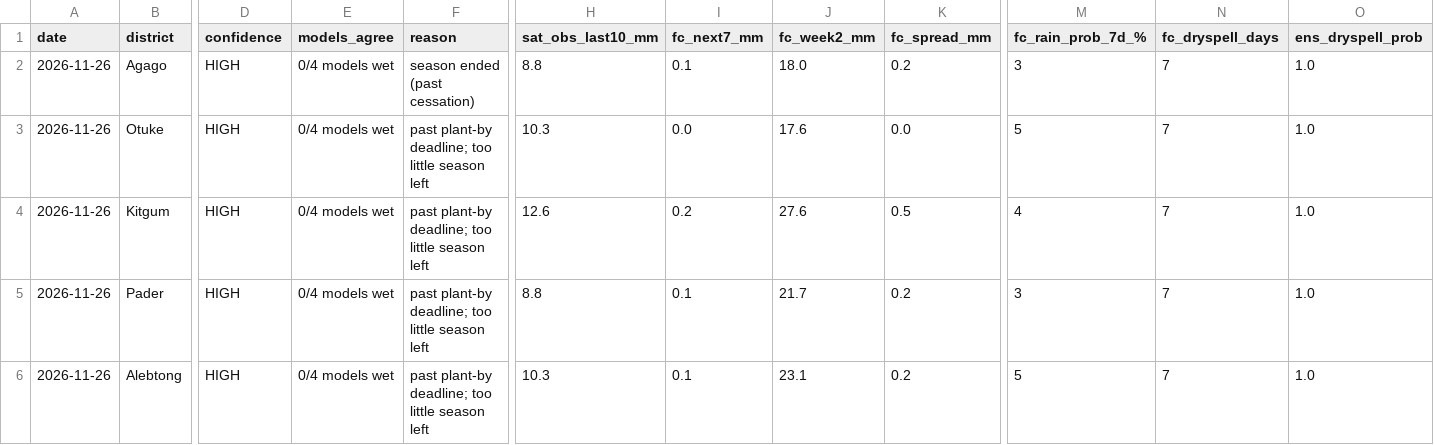
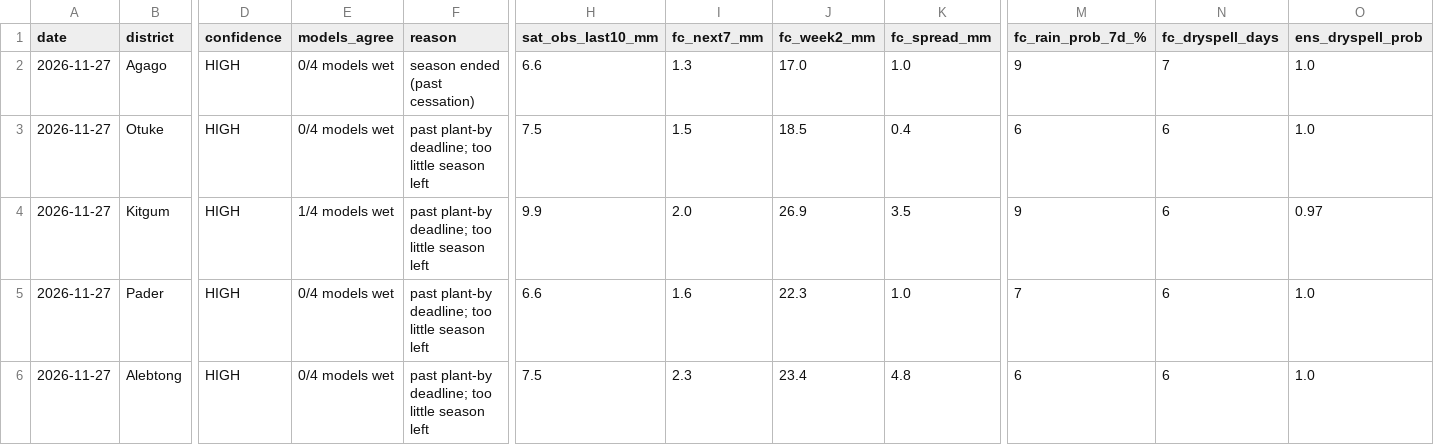
Before and after one commit to ugandaloveit/planting-monitor, a CSV file: planting_monitor_out/status_today.csv, drawn as a sheet; only a part is shown, gaps mark what is left out; the diff covers the shown part only; the diff names each change by its address in the sheet, - before the commit and + after, or states it on an @@ line.

```diff
--- a/planting_monitor_out/status_today.csv
+++ b/planting_monitor_out/status_today.csv
-A2:A6 (date): 2026-11-26
+A2:A6 (date): 2026-11-27
-H2 (sat_obs_last10_mm): 8.8
+H2 (sat_obs_last10_mm): 6.6
-I2 (fc_next7_mm): 0.1
+I2 (fc_next7_mm): 1.3
-J2 (fc_week2_mm): 18.0
+J2 (fc_week2_mm): 17.0
-K2 (fc_spread_mm): 0.2
+K2 (fc_spread_mm): 1.0
-M2 (fc_rain_prob_7d_%): 3
+M2 (fc_rain_prob_7d_%): 9
-H3 (sat_obs_last10_mm): 10.3
+H3 (sat_obs_last10_mm): 7.5
-I3 (fc_next7_mm): 0.0
+I3 (fc_next7_mm): 1.5
-J3 (fc_week2_mm): 17.6
+J3 (fc_week2_mm): 18.5
-K3 (fc_spread_mm): 0.0
+K3 (fc_spread_mm): 0.4
-M3 (fc_rain_prob_7d_%): 5
+M3 (fc_rain_prob_7d_%): 6
-N3:N6 (fc_dryspell_days): 7
+N3:N6 (fc_dryspell_days): 6
-E4 (models_agree): 0/4 models wet
+E4 (models_agree): 1/4 models wet
-H4 (sat_obs_last10_mm): 12.6
+H4 (sat_obs_last10_mm): 9.9
-I4 (fc_next7_mm): 0.2
+I4 (fc_next7_mm): 2.0
-J4 (fc_week2_mm): 27.6
+J4 (fc_week2_mm): 26.9
-K4 (fc_spread_mm): 0.5
+K4 (fc_spread_mm): 3.5
-M4 (fc_rain_prob_7d_%): 4
+M4 (fc_rain_prob_7d_%): 9
-O4 (ens_dryspell_prob): 1.0
+O4 (ens_dryspell_prob): 0.97
-H5 (sat_obs_last10_mm): 8.8
+H5 (sat_obs_last10_mm): 6.6
-I5 (fc_next7_mm): 0.1
+I5 (fc_next7_mm): 1.6
-J5 (fc_week2_mm): 21.7
+J5 (fc_week2_mm): 22.3
-K5 (fc_spread_mm): 0.2
+K5 (fc_spread_mm): 1.0
-M5 (fc_rain_prob_7d_%): 3
+M5 (fc_rain_prob_7d_%): 7
-H6 (sat_obs_last10_mm): 10.3
+H6 (sat_obs_last10_mm): 7.5
-I6 (fc_next7_mm): 0.1
+I6 (fc_next7_mm): 2.3
-J6 (fc_week2_mm): 23.1
+J6 (fc_week2_mm): 23.4
-K6 (fc_spread_mm): 0.2
+K6 (fc_spread_mm): 4.8
-M6 (fc_rain_prob_7d_%): 5
+M6 (fc_rain_prob_7d_%): 6
```
Also changed, not shown: 132 edited cells elsewhere in this file, planting_monitor_out/history.csv, planting_monitor_out/power_actuals.csv, 6 other files.
